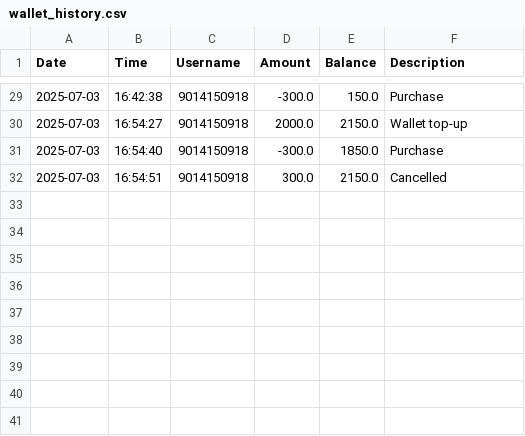
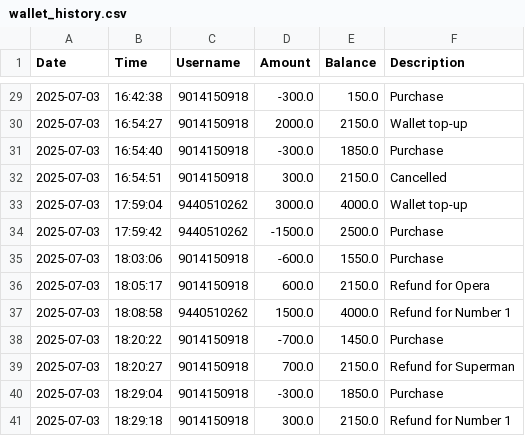
Before and after one commit to Karthik-18-02/ticket_booking, a CSV file: csvs/wallet_history.csv, drawn as a sheet; only a part is shown, gaps mark what is left out.

```diff
--- a/csvs/wallet_history.csv
+++ b/csvs/wallet_history.csv
@@ -32 +32,10 @@ Date,Time,Username,Amount,Balance,Description
 2025-07-03,16:54:51,9014150918,300.0,2150.0,Cancelled
+2025-07-03,17:59:04,9440510262,3000.0,4000.0,Wallet top-up
+2025-07-03,17:59:42,9440510262,-1500.0,2500.0,Purchase
+2025-07-03,18:03:06,9014150918,-600.0,1550.0,Purchase
+2025-07-03,18:05:17,9014150918,600.0,2150.0,Refund for Opera
+2025-07-03,18:08:58,9440510262,1500.0,4000.0,Refund for Number 1
+2025-07-03,18:20:22,9014150918,-700.0,1450.0,Purchase
+2025-07-03,18:20:27,9014150918,700.0,2150.0,Refund for Superman
+2025-07-03,18:29:04,9014150918,-300.0,1850.0,Purchase
+2025-07-03,18:29:18,9014150918,300.0,2150.0,Refund for Number 1
```
Also changed, not shown: csvs/booking_details.csv, csvs/hall_data.csv, 5 other files.
